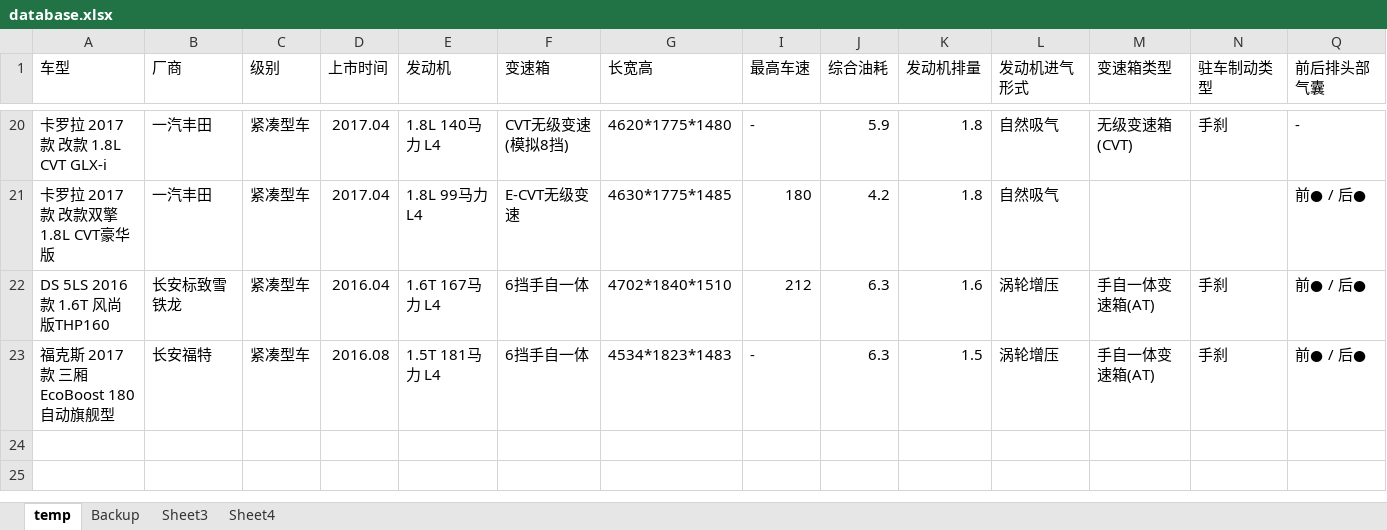
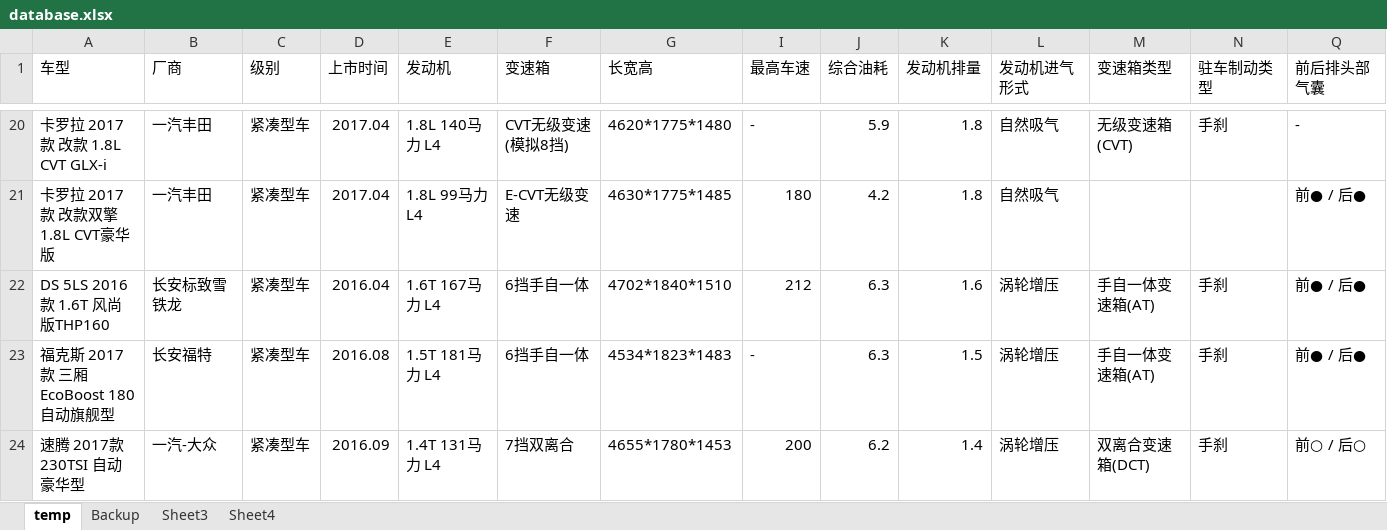
Before and after one commit to aoyueRay/BuyCar, an Excel workbook: database.xlsx, sheet temp, drawn as a sheet; only a part is shown, gaps mark what is left out; values as stored, in another font and other column widths than the file's, no borders; charts and pictures not drawn; rows hold the shown columns only; the diff names each change by its address in the sheet, - before the commit and + after, or states it on an @@ line.

```diff
--- a/database.xlsx (sheet temp)
+++ b/database.xlsx (sheet temp)
+row 24: 速腾 2017款 230TSI 自动豪华型 | 一汽-大众 | 紧凑型车 | 2016.09 | 1.4T 131马力 L4 | 7挡双离合 | 4655*1780*1453 | 200 | 6.2 | 1.4 | 涡轮增压 | 双离合变速箱(DCT) | 手刹 | 前○ / 后○
```
Also changed, not shown: sheet Sheet3, sheet Backup, sheet Sheet4, hidden cells, 1 other file.
